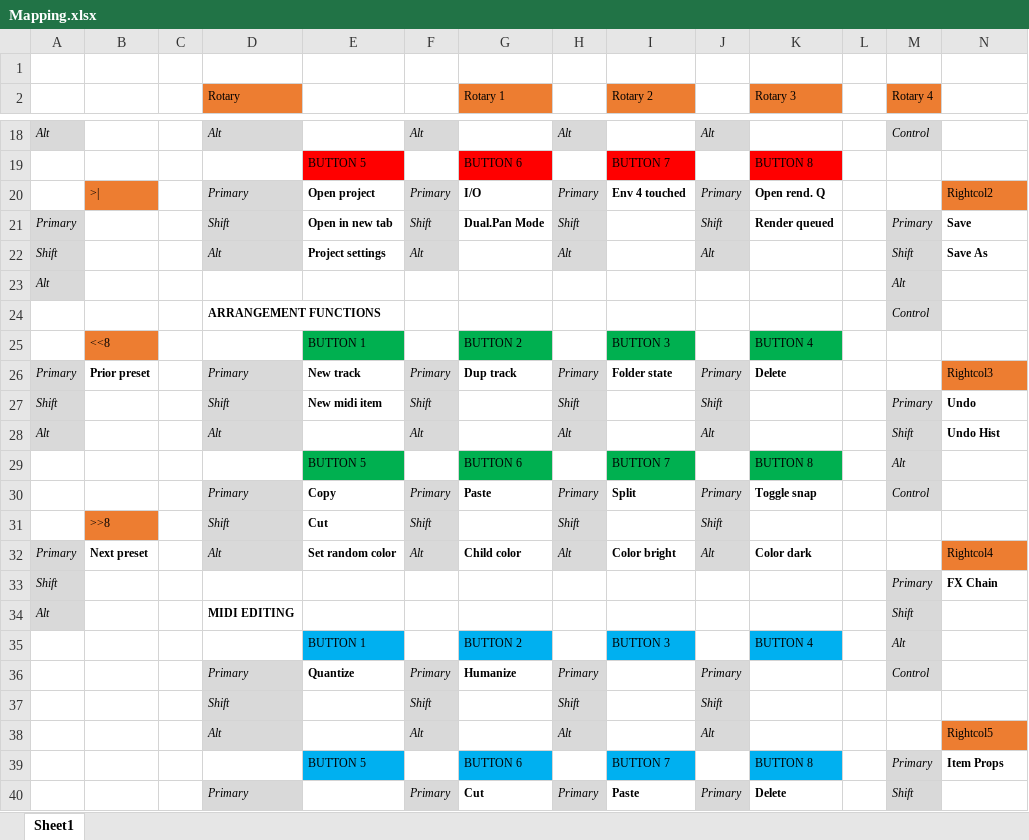
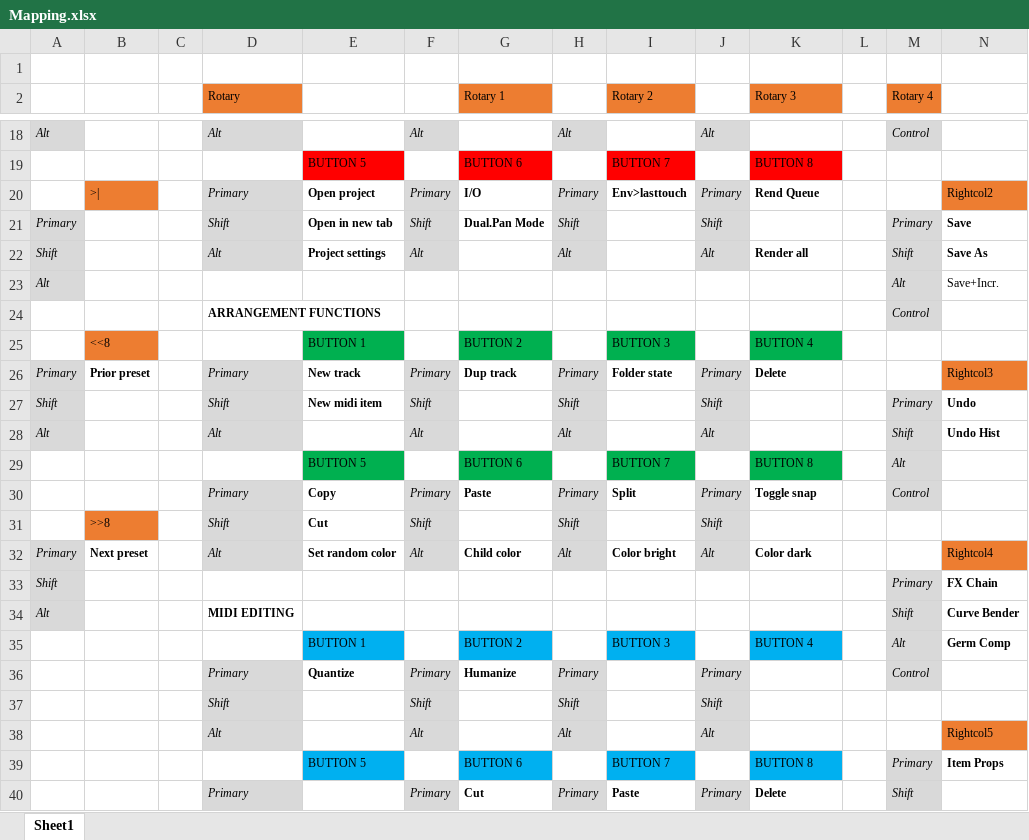
Before and after one commit to KrisBash/ReaperCSINano, an Excel workbook: Zones/IconPlatNano_KB_1.0/Mapping.xlsx, sheet Sheet1, drawn as a sheet; only a part is shown, gaps mark what is left out; values as stored, in another font and other column widths than the file's, no borders; the diff names each change by its address in the sheet, - before the commit and + after, or states it on an @@ line.

```diff
--- a/Zones/IconPlatNano_KB_1.0/Mapping.xlsx (sheet Sheet1)
+++ b/Zones/IconPlatNano_KB_1.0/Mapping.xlsx (sheet Sheet1)
-I20 (Rotary 2): Env 4 touched
+I20 (Rotary 2): Env>lasttouch
-K20 (Rotary 3): Open rend. Q
+K20 (Rotary 3): Rend Queue
-K21 (Rotary 3): Render queued
+K21 (Rotary 3): (empty)
-K22 (Rotary 3): (empty)
+K22 (Rotary 3): Render all
-N23: (empty)
+N23: Save+Incr.
-N34: (empty)
+N34: Curve Bender
-N35: (empty)
+N35: Germ Comp
```
Also changed, not shown: 2 other files.
